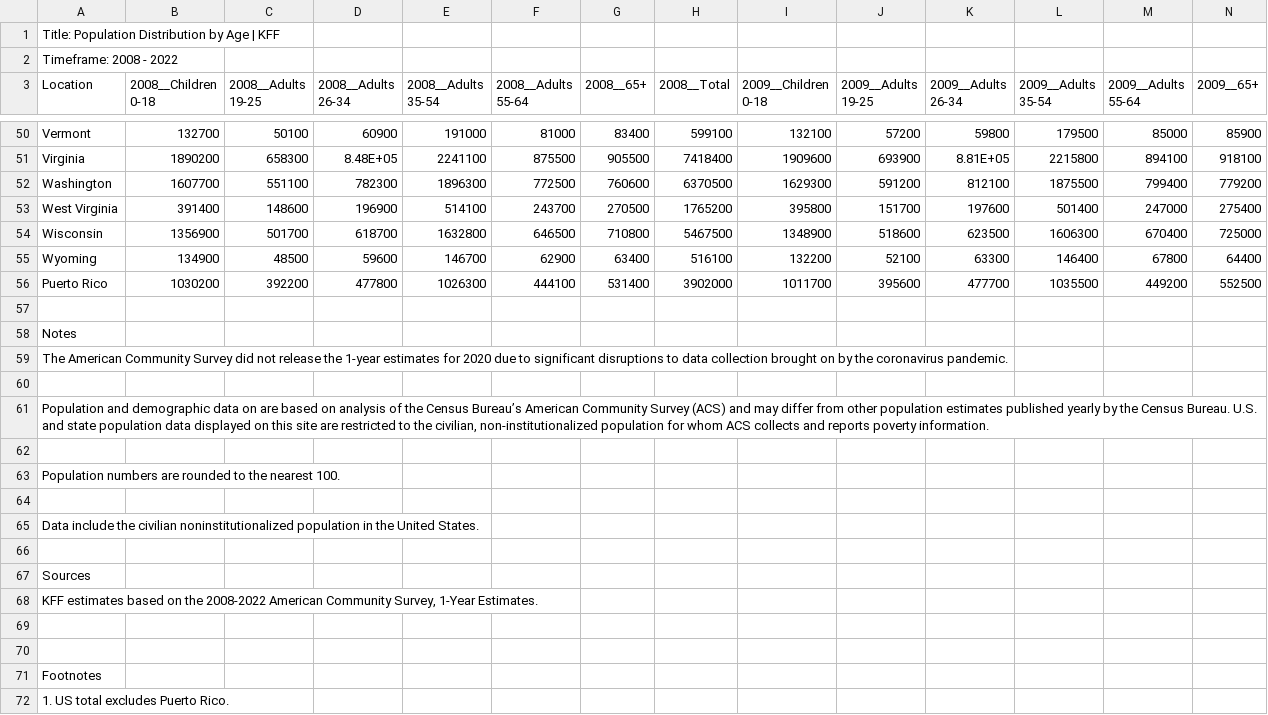
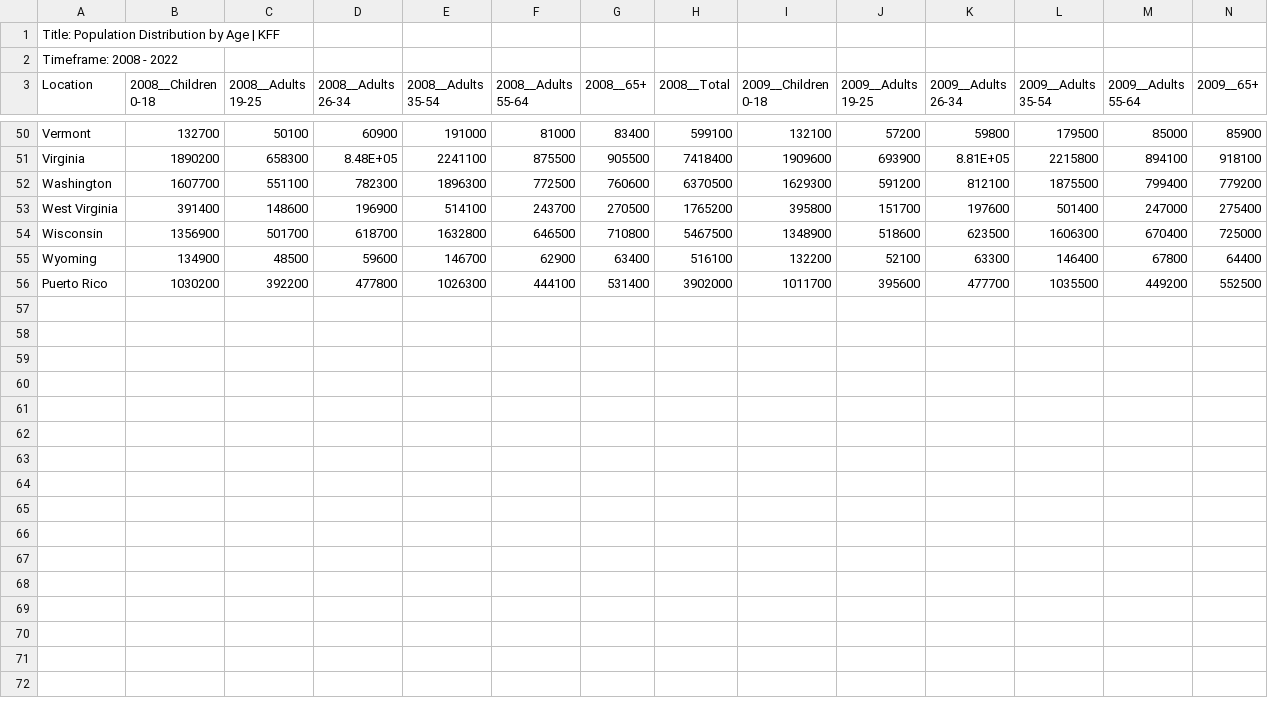
Before and after one commit to nikhilc52/info2950, a CSV file: data/age.csv, drawn as a sheet; only a part is shown, gaps mark what is left out; rows hold the shown columns only; the diff names each change by its address in the sheet, - before the commit and + after, or states it on an @@ line.

```diff
--- a/data/age.csv
+++ b/data/age.csv
-row 57: (empty)
-row 58: Notes
-row 59: The American Community Survey did not release the 1-year estimates for 2020 due to significant disruptions to data collection brought on by the coronavirus pandemic.
-row 60: (empty)
-row 61: Population and demographic data on are based on analysis of the Census Bureau’s American Community Survey (ACS) and may differ from other population estimates published yearly by the Census Bureau. U.S. and state population data displayed on this site are restricted to the civilian, non-institutionalized population for whom ACS collects and reports poverty information.
-row 62: (empty)
-row 63: Population numbers are rounded to the nearest 100.
-row 64: (empty)
-row 65: Data include the civilian noninstitutionalized population in the United States.
-row 66: (empty)
-row 67: Sources
-row 68: KFF estimates based on the 2008-2022 American Community Survey, 1-Year Estimates.
-row 69: (empty)
-row 70: (empty)
-row 71: Footnotes
-row 72: 1. US total excludes Puerto Rico.
```
Also changed, not shown: data/area_by_state.csv, 2 other files.
